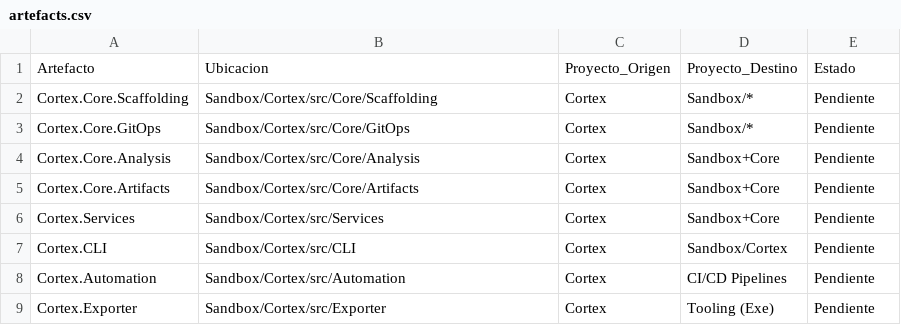
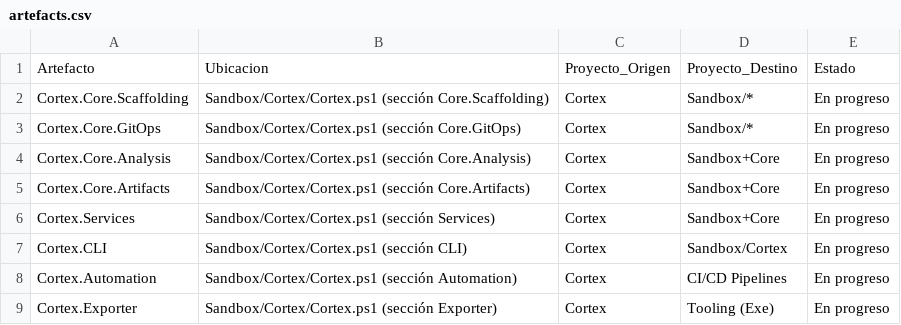
Before and after one commit to victor982721-lab/Synapta, a CSV file: Sandbox/Cortex/csv/artefacts.csv, drawn as a sheet.

Commit message:
Add modular Cortex script and scaffolding docs

```diff
--- a/Sandbox/Cortex/csv/artefacts.csv
+++ b/Sandbox/Cortex/csv/artefacts.csv
@@ -1,9 +1,9 @@
 Artefacto,Ubicacion,Proyecto_Origen,Proyecto_Destino,Estado
-Cortex.Core.Scaffolding,Sandbox/Cortex/src/Core/Scaffolding,Cortex,Sandbox/*,Pendiente
-Cortex.Core.GitOps,Sandbox/Cortex/src/Core/GitOps,Cortex,Sandbox/*,Pendiente
-Cortex.Core.Analysis,Sandbox/Cortex/src/Core/Analysis,Cortex,Sandbox+Core,Pendiente
-Cortex.Core.Artifacts,Sandbox/Cortex/src/Core/Artifacts,Cortex,Sandbox+Core,Pendiente
-Cortex.Services,Sandbox/Cortex/src/Services,Cortex,Sandbox+Core,Pendiente
-Cortex.CLI,Sandbox/Cortex/src/CLI,Cortex,Sandbox/Cortex,Pendiente
-Cortex.Automation,Sandbox/Cortex/src/Automation,Cortex,CI/CD Pipelines,Pendiente
-Cortex.Exporter,Sandbox/Cortex/src/Exporter,Cortex,Tooling (Exe),Pendiente
+Cortex.Core.Scaffolding,Sandbox/Cortex/Cortex.ps1 (sección Core.Scaffolding),Cortex,Sandbox/*,En progreso
+Cortex.Core.GitOps,Sandbox/Cortex/Cortex.ps1 (sección Core.GitOps),Cortex,Sandbox/*,En progreso
+Cortex.Core.Analysis,Sandbox/Cortex/Cortex.ps1 (sección Core.Analysis),Cortex,Sandbox+Core,En progreso
+Cortex.Core.Artifacts,Sandbox/Cortex/Cortex.ps1 (sección Core.Artifacts),Cortex,Sandbox+Core,En progreso
+Cortex.Services,Sandbox/Cortex/Cortex.ps1 (sección Services),Cortex,Sandbox+Core,En progreso
+Cortex.CLI,Sandbox/Cortex/Cortex.ps1 (sección CLI),Cortex,Sandbox/Cortex,En progreso
+Cortex.Automation,Sandbox/Cortex/Cortex.ps1 (sección Automation),Cortex,CI/CD Pipelines,En progreso
+Cortex.Exporter,Sandbox/Cortex/Cortex.ps1 (sección Exporter),Cortex,Tooling (Exe),En progreso
```
Also changed, not shown: Sandbox/Cortex/csv/modules.csv, 5 other files.
